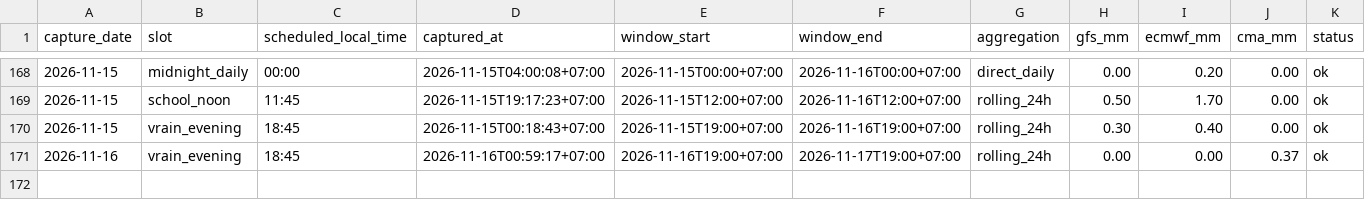
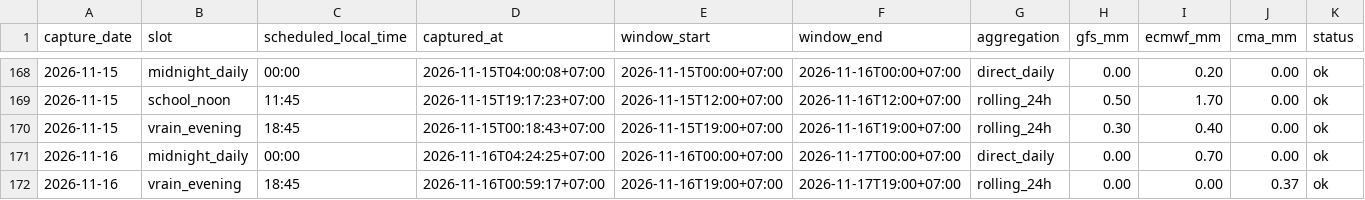
Before and after one commit to rainexplorers/fpt-danang, a CSV file: data/history.csv, drawn as a sheet; only a part is shown, gaps mark what is left out; the diff names each change by its address in the sheet, - before the commit and + after, or states it on an @@ line.

```diff
--- a/data/history.csv
+++ b/data/history.csv
+row 171: 2026-11-16 | midnight_daily | 00:00 | 2026-11-16T04:24:25+07:00 | 2026-11-16T00:00+07:00 | 2026-11-17T00:00+07:00 | direct_daily | 0.00 | 0.70 | 0.00 | ok
```
Also changed, not shown: 2 other files.
